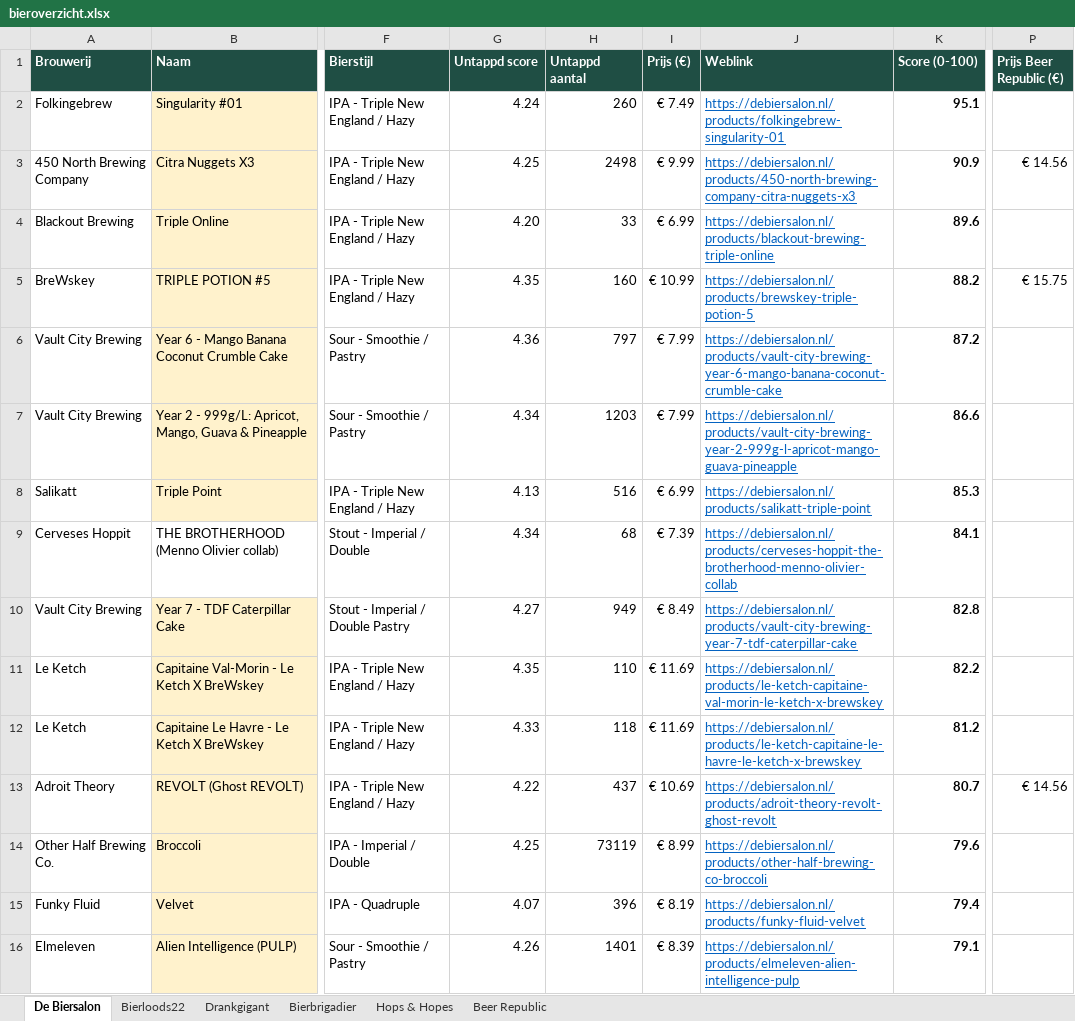
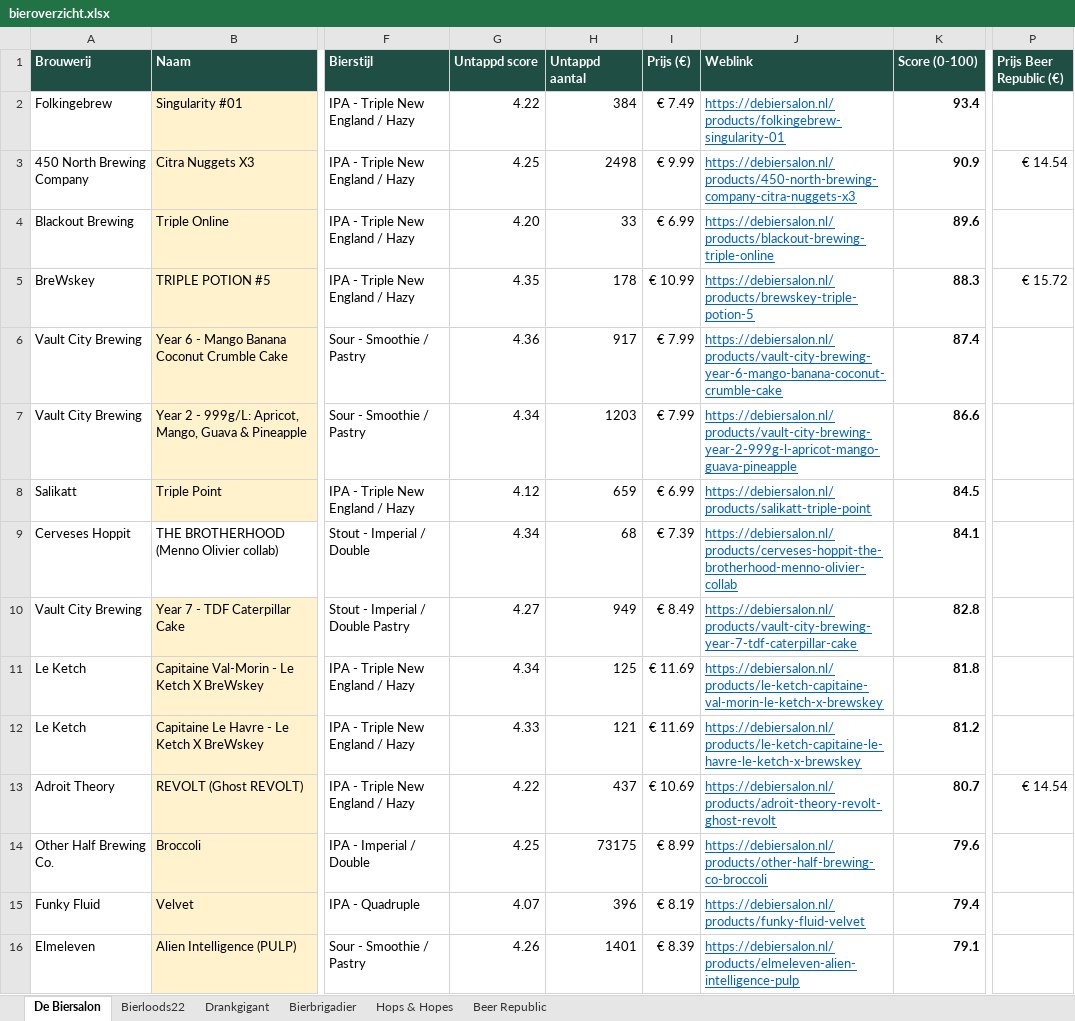
Before and after one commit to RdG-Bier/DeBierScraper, an Excel workbook: docs/bieroverzicht.xlsx, sheet De Biersalon, drawn as a sheet; only a part is shown, gaps mark what is left out; values as stored, in another font and other column widths than the file's, no borders; conditional formats not drawn; the diff covers the shown part only; the diff names each change by its address in the sheet, - before the commit and + after, or states it on an @@ line.

```diff
--- a/docs/bieroverzicht.xlsx (sheet De Biersalon)
+++ b/docs/bieroverzicht.xlsx (sheet De Biersalon)
-G2 (Untappd score): 4.24
+G2 (Untappd score): 4.22
-H2 (Untappd aantal): 260
+H2 (Untappd aantal): 384
-K2 (Score (0-100)): 95.1
+K2 (Score (0-100)): 93.4
-P3 (Prijs Beer Republic (€)): € 14.56
+P3 (Prijs Beer Republic (€)): € 14.54
-H5 (Untappd aantal): 160
+H5 (Untappd aantal): 178
-K5 (Score (0-100)): 88.2
+K5 (Score (0-100)): 88.3
-P5 (Prijs Beer Republic (€)): € 15.75
+P5 (Prijs Beer Republic (€)): € 15.72
-H6 (Untappd aantal): 797
+H6 (Untappd aantal): 917
-K6 (Score (0-100)): 87.2
+K6 (Score (0-100)): 87.4
-G8 (Untappd score): 4.13
+G8 (Untappd score): 4.12
-H8 (Untappd aantal): 516
+H8 (Untappd aantal): 659
-K8 (Score (0-100)): 85.3
+K8 (Score (0-100)): 84.5
-G11 (Untappd score): 4.35
+G11 (Untappd score): 4.34
-H11 (Untappd aantal): 110
+H11 (Untappd aantal): 125
-K11 (Score (0-100)): 82.2
+K11 (Score (0-100)): 81.8
-H12 (Untappd aantal): 118
+H12 (Untappd aantal): 121
-P13 (Prijs Beer Republic (€)): € 14.56
+P13 (Prijs Beer Republic (€)): € 14.54
-H14 (Untappd aantal): 73119
+H14 (Untappd aantal): 73175
```
Also changed, not shown: 43 added rows, 45 removed rows and 145 edited cells elsewhere in this sheet, sheet Beer Republic, sheet Hops & Hopes, sheet Bierloods22, sheet Bierbrigadier, sheet Drankgigant, 18 other files.
